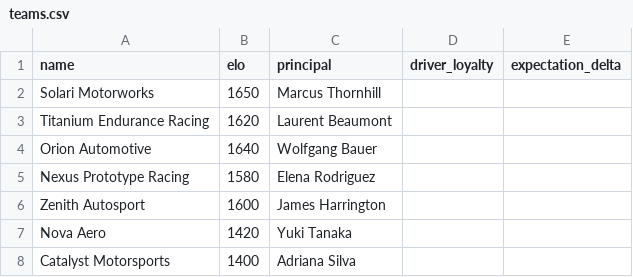
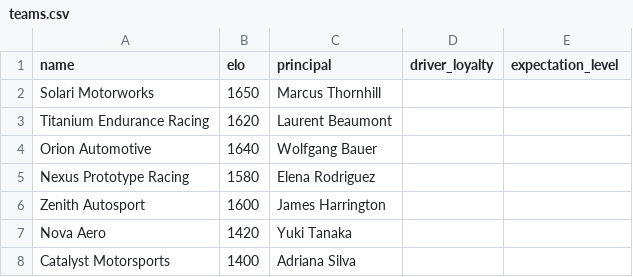
Before and after one commit to vdubuisson/race-pace-championships-management, a CSV file: public/resources/teams.csv, drawn as a sheet; only a part is shown.

Commit message:
replaced team expectation_delta by expectation_level

```diff
--- a/public/resources/teams.csv
+++ b/public/resources/teams.csv
@@ -1,2 +1,2 @@
-name,elo,principal,driver_loyalty,expectation_delta
+name,elo,principal,driver_loyalty,expectation_level
 Solari Motorworks,1650,Marcus Thornhill,,
```
Also changed, not shown: 6 other files.
